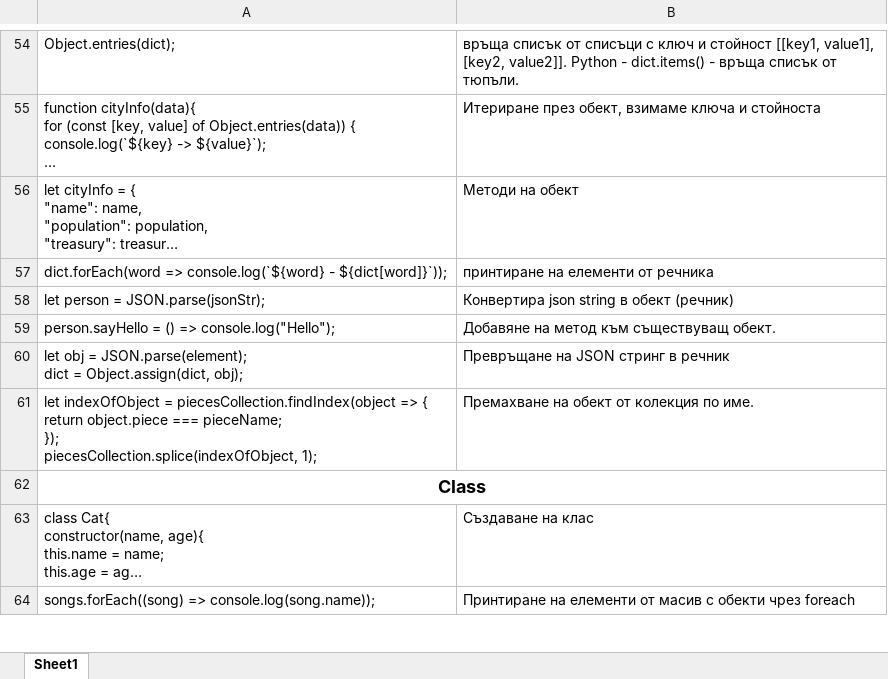
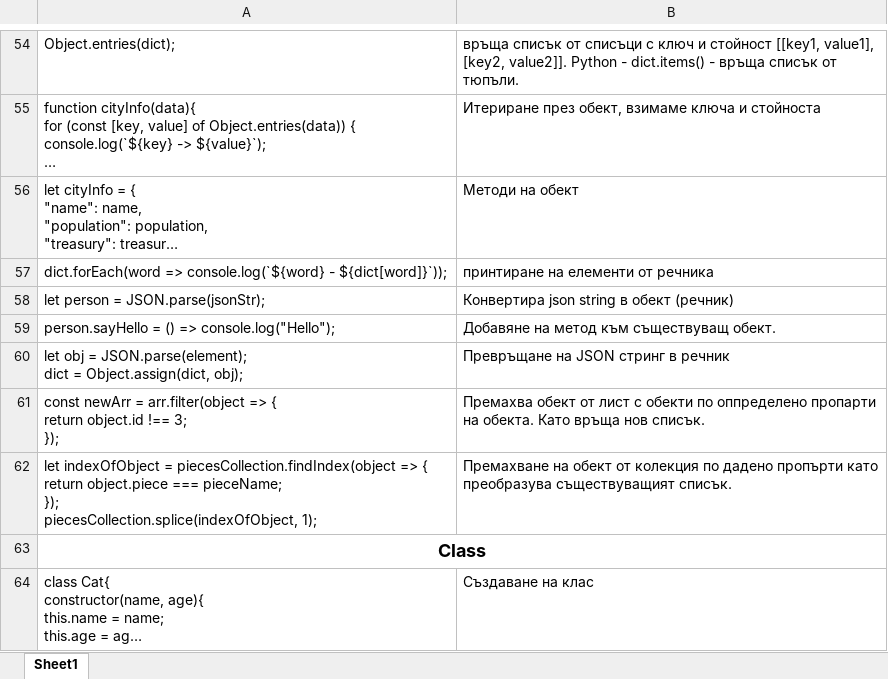
Before and after one commit to astankin/JavaScript, an Excel workbook: JavaScript.xlsx, sheet Sheet1, drawn as a sheet; only a part is shown, gaps mark what is left out; the shorter side is filled out with more unchanged rows; long unchanged cells end in …; values as stored, in another font and other column widths than the file's, no borders; addresses are those after the commit; ↵ is a line break in a cell; the diff names each change by its address in the sheet, - before the commit and + after, or states it on an @@ line.

Commit message:
add more info

```diff
--- a/JavaScript.xlsx (sheet Sheet1)
+++ b/JavaScript.xlsx (sheet Sheet1)
+row 61: const newArr = arr.filter(object => { ↵ return object.id !== 3; ↵ }); | Премахва обект от лист с обекти по оппределено пропарти на обекта. Като връща нов списък.
-B62: …колекция по име.
+B62: …колекция по дадено пропърти като преобразува съществуващият списък.
```
